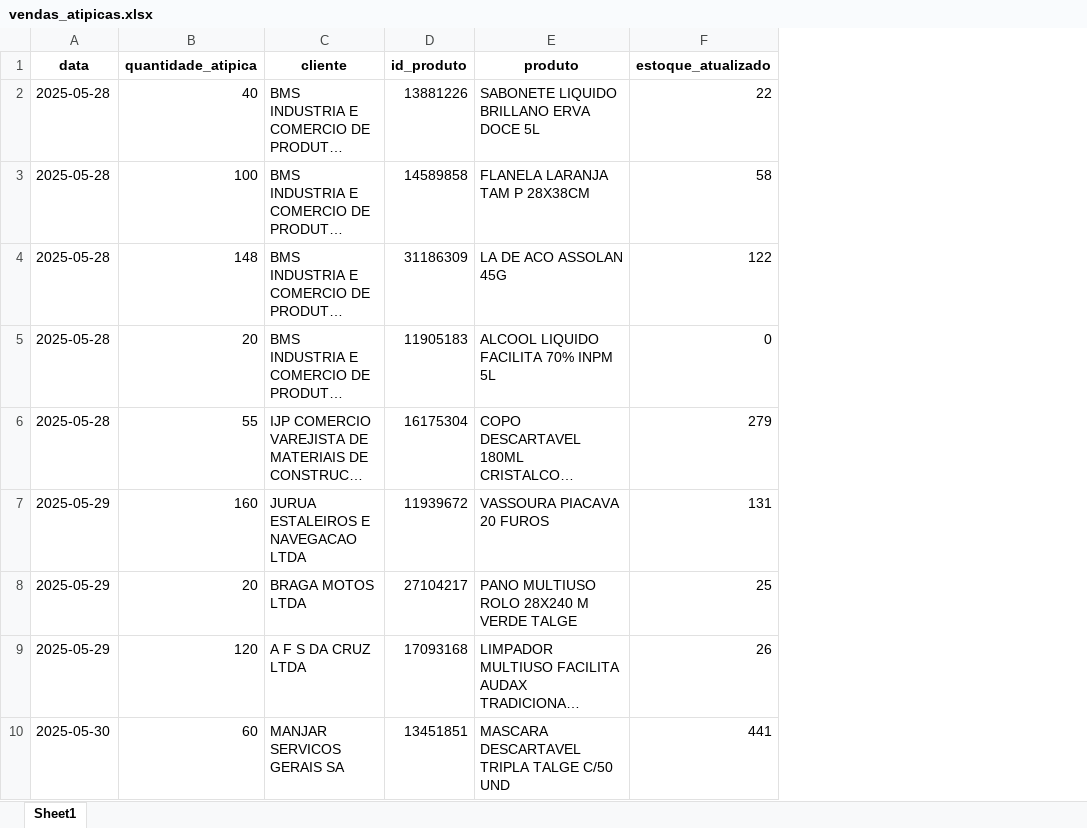
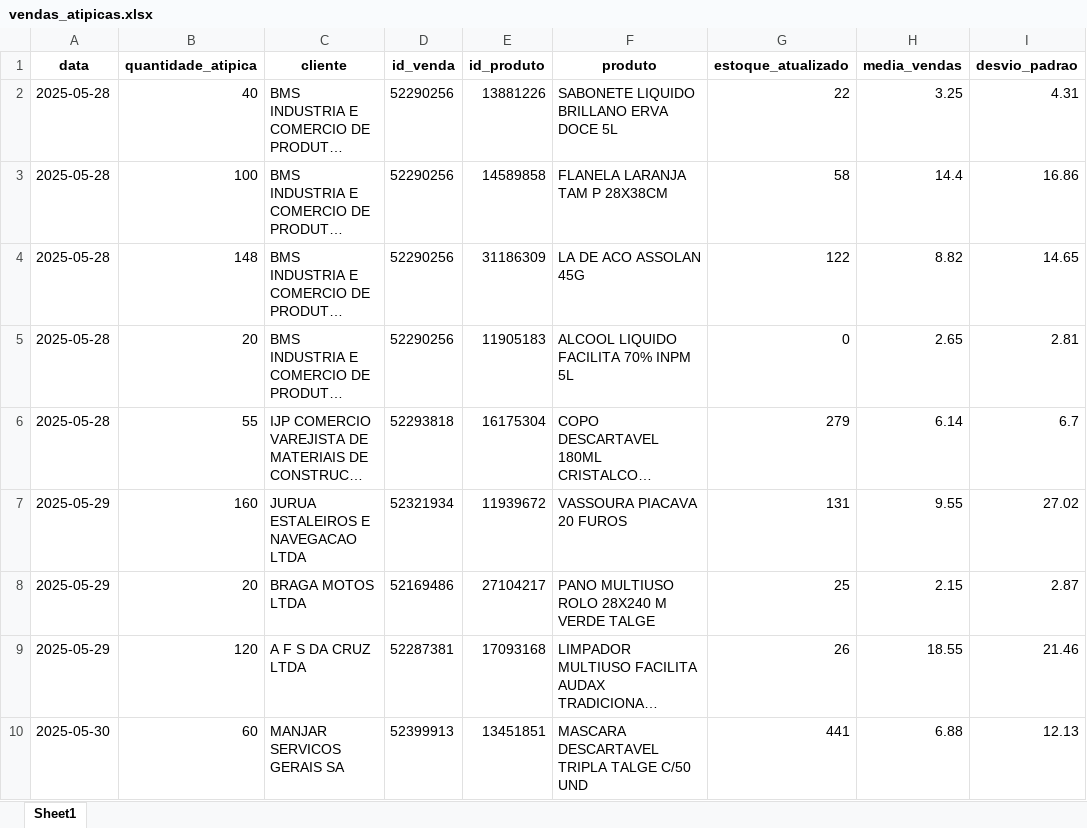
Before and after one commit to maloka-ai/poc-dashboard, an Excel workbook: dados/ADD/Dados_ADD_PF/vendas_atipicas.xlsx, sheet Sheet1, drawn as a sheet; only a part is shown; long unchanged cells end in …; values as stored, in another font and other column widths than the file's, no borders; the diff names each change by its address in the sheet, - before the commit and + after, or states it on an @@ line.

```diff
--- a/dados/ADD/Dados_ADD_PF/vendas_atipicas.xlsx (sheet Sheet1)
+++ b/dados/ADD/Dados_ADD_PF/vendas_atipicas.xlsx (sheet Sheet1)
+column D (id_venda), rows 2-10: 52290256 | 52290256 | 52290256 | 52290256 | 52293818 | 52321934 | 52169486 | 52287381 | 52399913
+column H (media_vendas), rows 2-10: 3.25 | 14.4 | 8.82 | 2.65 | 6.14 | 9.55 | 2.15 | 18.55 | 6.88
+column I (desvio_padrao), rows 2-10: 4.31 | 16.86 | 14.65 | 2.81 | 6.7 | 27.02 | 2.87 | 21.46 | 12.13
```
Also changed, not shown: 2 other files.
